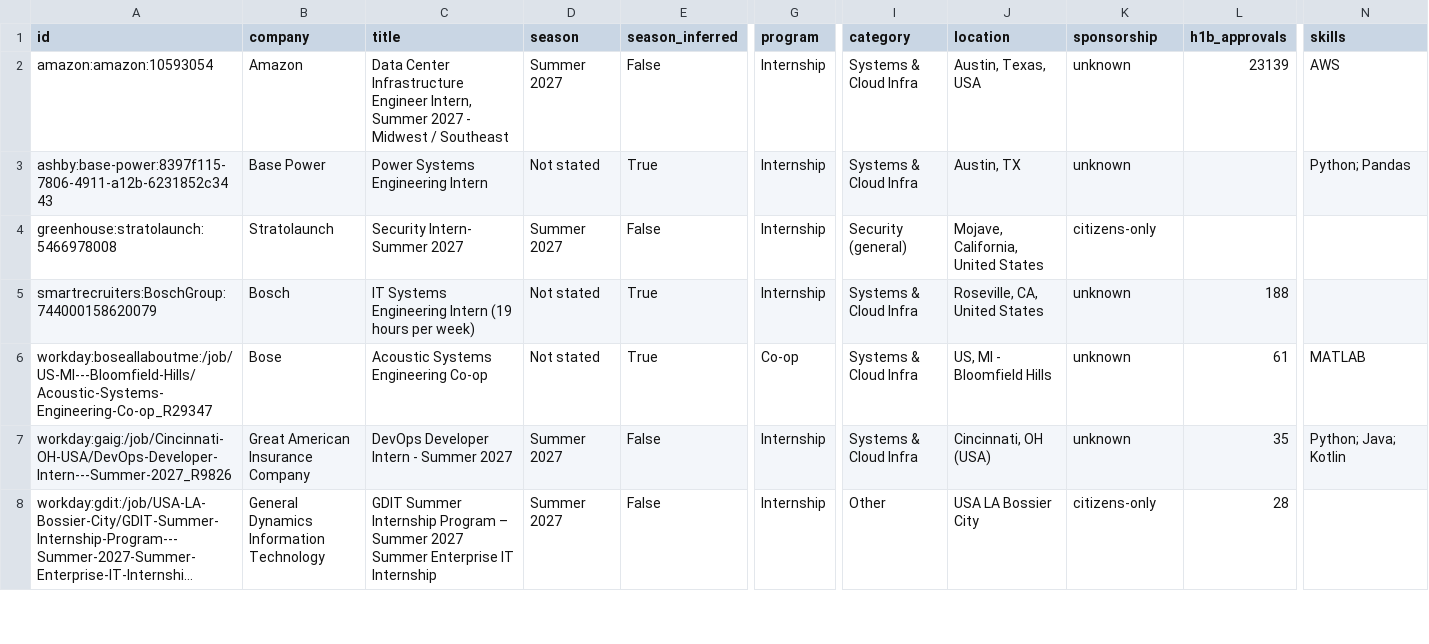
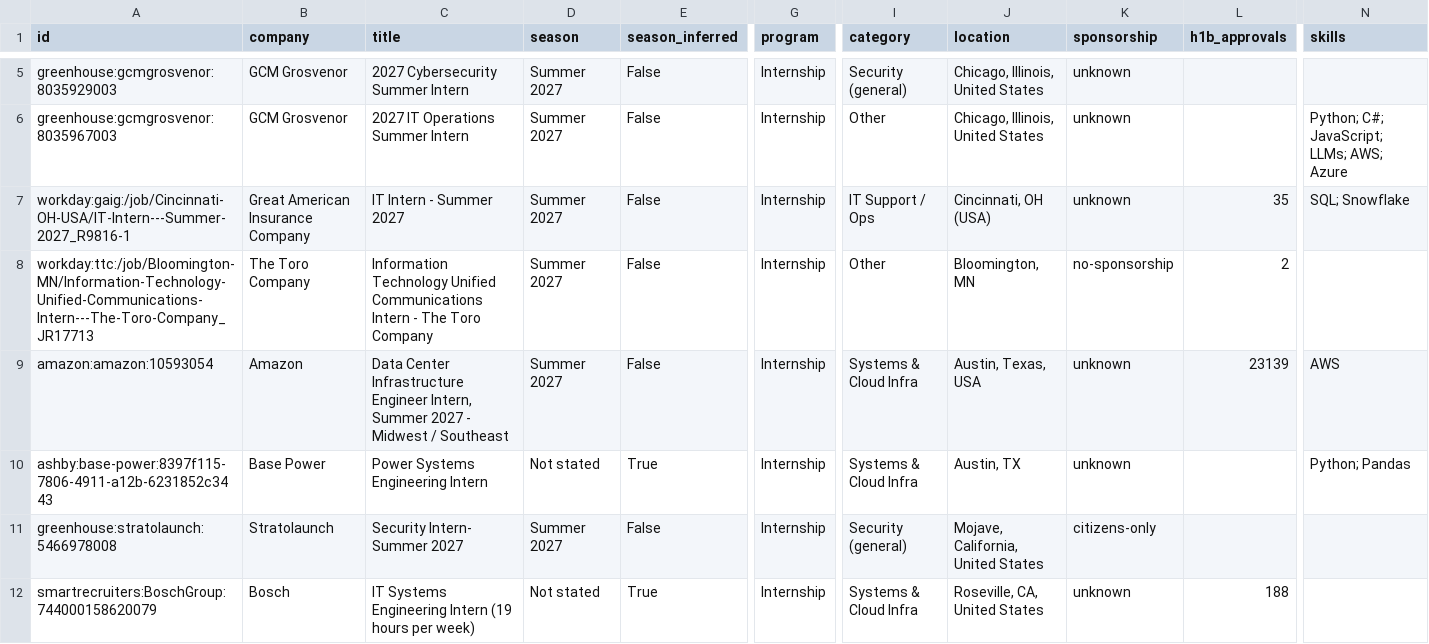
Before and after one commit to gregpierre/secnet-internships, a CSV file: data/internships.csv, drawn as a sheet; only a part is shown, gaps mark what is left out; the shorter side is filled out with more unchanged rows; long unchanged cells end in …; rows hold the shown columns only; the diff covers the shown part only; the diff names each change by its address in the sheet, - before the commit and + after, or states it on an @@ line.

```diff
--- a/data/internships.csv
+++ b/data/internships.csv
+row 5: greenhouse:gcmgrosvenor:8035929003 | GCM Grosvenor | 2027 Cybersecurity Summer Intern | Summer 2027 | False | Internship | Security (general) | Chicago, Illinois, United States | unknown
+row 6: greenhouse:gcmgrosvenor:8035967003 | GCM Grosvenor | 2027 IT Operations Summer Intern | Summer 2027 | False | Internship | Other | Chicago, Illinois, United States | unknown |  | Python; C#; JavaScript; LLMs; AWS; Azure
+row 7: workday:gaig:/job/Cincinnati-OH-USA/IT-Intern---Summer-2027_R9816-1 | Great American Insurance Company | IT Intern - Summer 2027 | Summer 2027 | False | Internship | IT Support / Ops | Cincinnati, OH (USA) | unknown | 35 | SQL; Snowflake
+row 8: workday:ttc:/job/Bloomington-MN/Information-Technology-Unified-Communications-Intern---The-Toro-Company_JR17713 | The Toro Company | Information Technology Unified Communications Intern - The Toro Company | Summer 2027 | False | Internship | Other | Bloomington, MN | no-sponsorship | 2
```
Also changed, not shown: 3 added rows, 1 removed row and 2 edited cells elsewhere in this file, docs/internships.csv, 15 other files.
